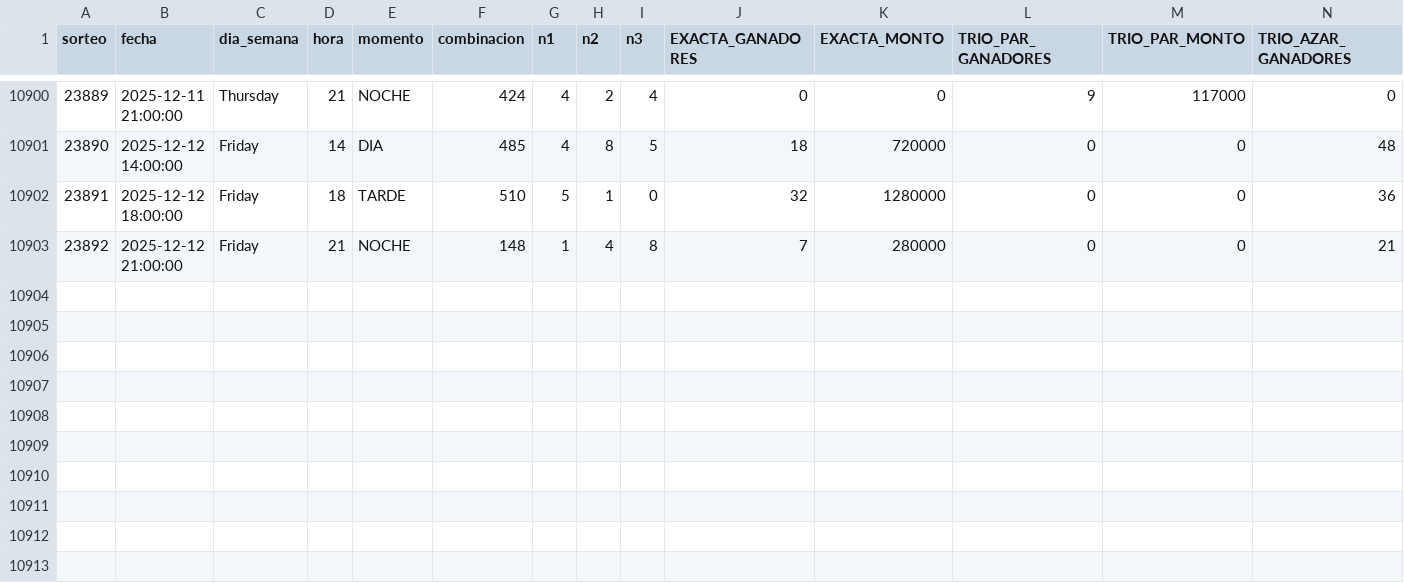
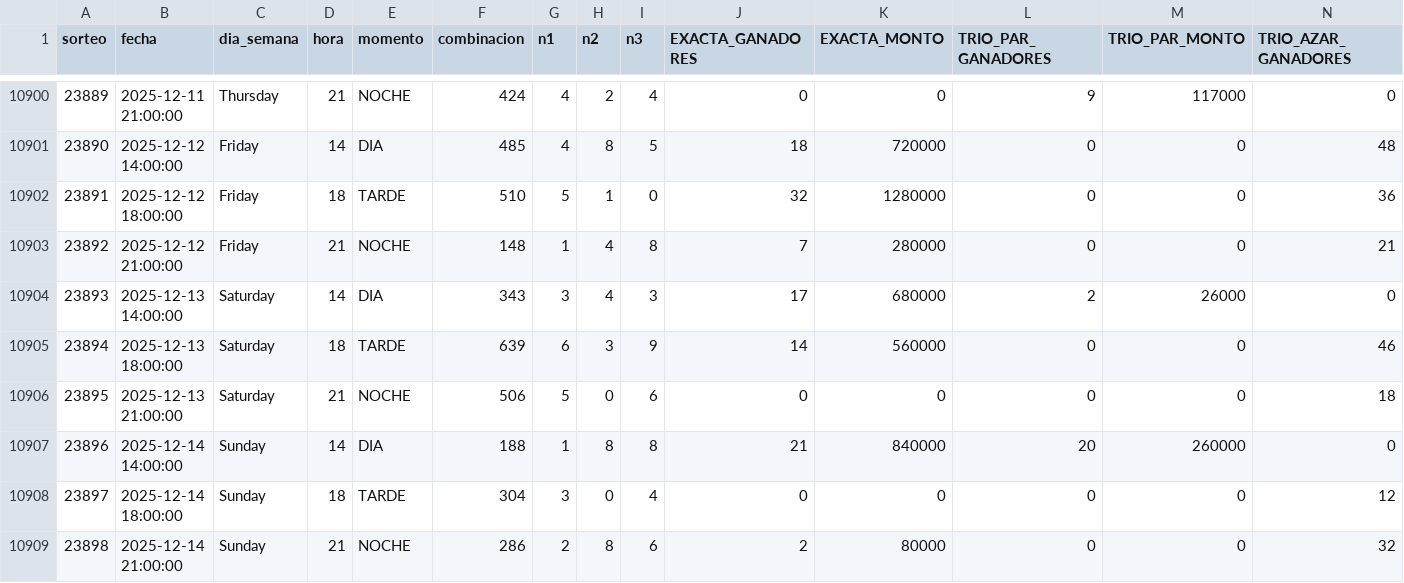
Before and after one commit to GaboAzorin/loto-2025, a CSV file: data/LOTO3_MAESTRO.csv, drawn as a sheet; only a part is shown, gaps mark what is left out; rows hold the shown columns only; the diff names each change by its address in the sheet, - before the commit and + after, or states it on an @@ line.

```diff
--- a/data/LOTO3_MAESTRO.csv
+++ b/data/LOTO3_MAESTRO.csv
+row 10904: 23893 | 2025-12-13 14:00:00 | Saturday | 14 | DIA | 343 | 3 | 4 | 3 | 17 | 680000 | 2 | 26000 | 0
+row 10905: 23894 | 2025-12-13 18:00:00 | Saturday | 18 | TARDE | 639 | 6 | 3 | 9 | 14 | 560000 | 0 | 0 | 46
+row 10906: 23895 | 2025-12-13 21:00:00 | Saturday | 21 | NOCHE | 506 | 5 | 0 | 6 | 0 | 0 | 0 | 0 | 18
+row 10907: 23896 | 2025-12-14 14:00:00 | Sunday | 14 | DIA | 188 | 1 | 8 | 8 | 21 | 840000 | 20 | 260000 | 0
+row 10908: 23897 | 2025-12-14 18:00:00 | Sunday | 18 | TARDE | 304 | 3 | 0 | 4 | 0 | 0 | 0 | 0 | 12
+row 10909: 23898 | 2025-12-14 21:00:00 | Sunday | 21 | NOCHE | 286 | 2 | 8 | 6 | 2 | 80000 | 0 | 0 | 32
```
Also changed, not shown: data/LOTO4_MAESTRO.csv, data/LOTO_HISTORIAL_MAESTRO.csv, 6 other files.
